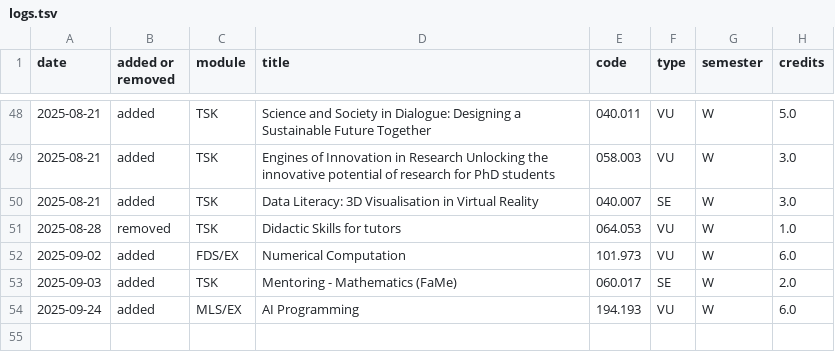
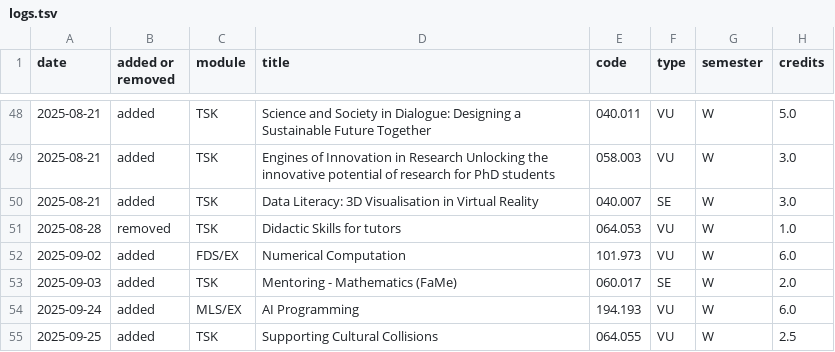
Before and after one commit to Emile-Jn/tiss-curriculum-scraper, a TSV file: logs.tsv, drawn as a sheet; only a part is shown, gaps mark what is left out; the diff names each change by its address in the sheet, - before the commit and + after, or states it on an @@ line.

```diff
--- a/logs.tsv
+++ b/logs.tsv
+row 55: 2025-09-25 | added | TSK | Supporting Cultural Collisions | 064.055 | VU | W | 2.5
```
Also changed, not shown: curriculum.tsv.
